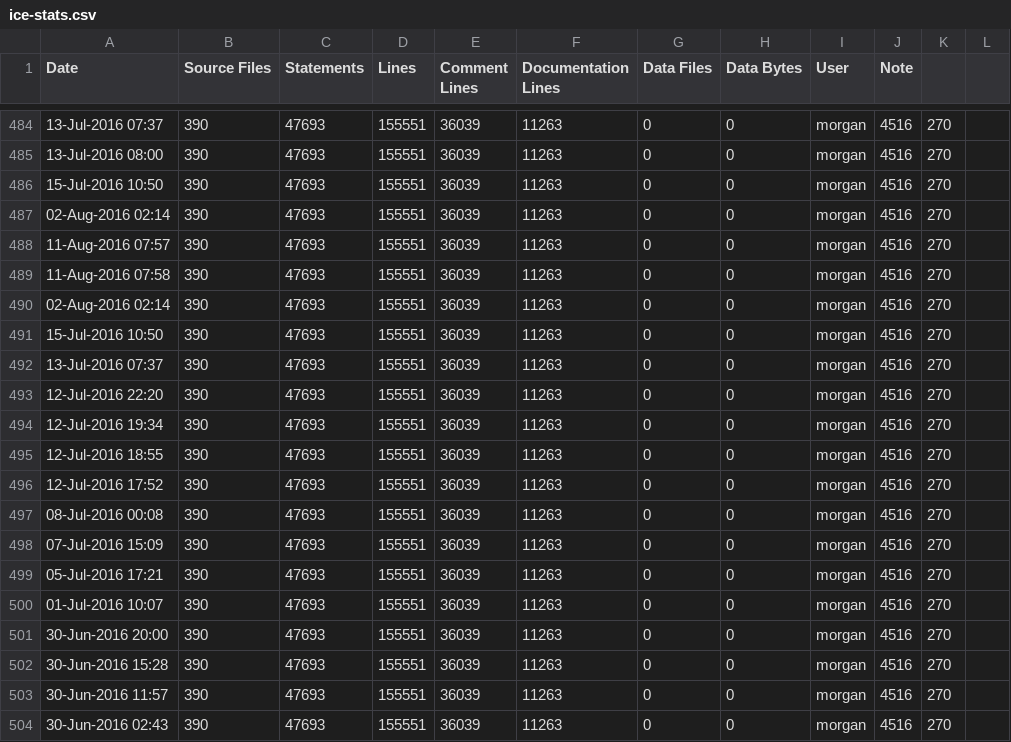
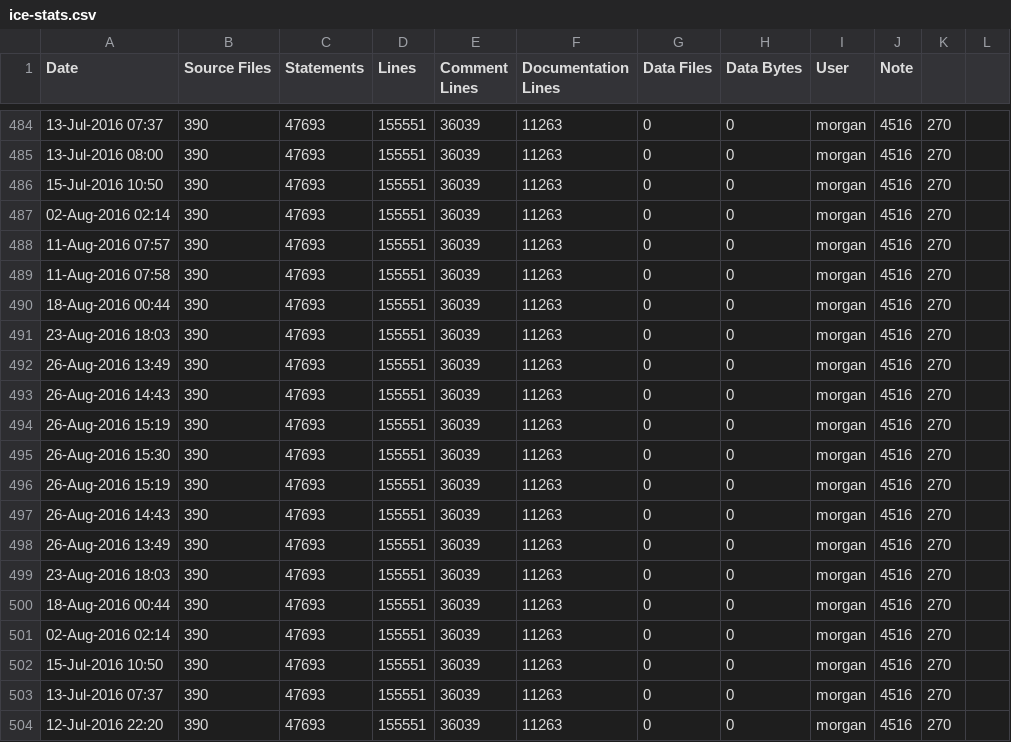
Before and after one commit to RomkoSI/G3D, a CSV file: assimp.lib/ice-stats.csv, drawn as a sheet; only a part is shown, gaps mark what is left out; the shorter side is filled out with more unchanged rows.

```diff
--- a/assimp.lib/ice-stats.csv
+++ b/assimp.lib/ice-stats.csv
@@ -489,2 +489,13 @@ Date,Source Files,Statements,Lines,Comment Lines,Documentation Lines,Data Files,
 11-Aug-2016 07:58,390,47693,155551,36039,11263,0,0,morgan,4516,270
+18-Aug-2016 00:44,390,47693,155551,36039,11263,0,0,morgan,4516,270
+23-Aug-2016 18:03,390,47693,155551,36039,11263,0,0,morgan,4516,270
+26-Aug-2016 13:49,390,47693,155551,36039,11263,0,0,morgan,4516,270
+26-Aug-2016 14:43,390,47693,155551,36039,11263,0,0,morgan,4516,270
+26-Aug-2016 15:19,390,47693,155551,36039,11263,0,0,morgan,4516,270
+26-Aug-2016 15:30,390,47693,155551,36039,11263,0,0,morgan,4516,270
+26-Aug-2016 15:19,390,47693,155551,36039,11263,0,0,morgan,4516,270
+26-Aug-2016 14:43,390,47693,155551,36039,11263,0,0,morgan,4516,270
+26-Aug-2016 13:49,390,47693,155551,36039,11263,0,0,morgan,4516,270
+23-Aug-2016 18:03,390,47693,155551,36039,11263,0,0,morgan,4516,270
+18-Aug-2016 00:44,390,47693,155551,36039,11263,0,0,morgan,4516,270
 02-Aug-2016 02:14,390,47693,155551,36039,11263,0,0,morgan,4516,270
```
Also changed, not shown: freeimage.lib/ice-stats.csv, glew.lib/ice-stats.csv, 12 other files.
